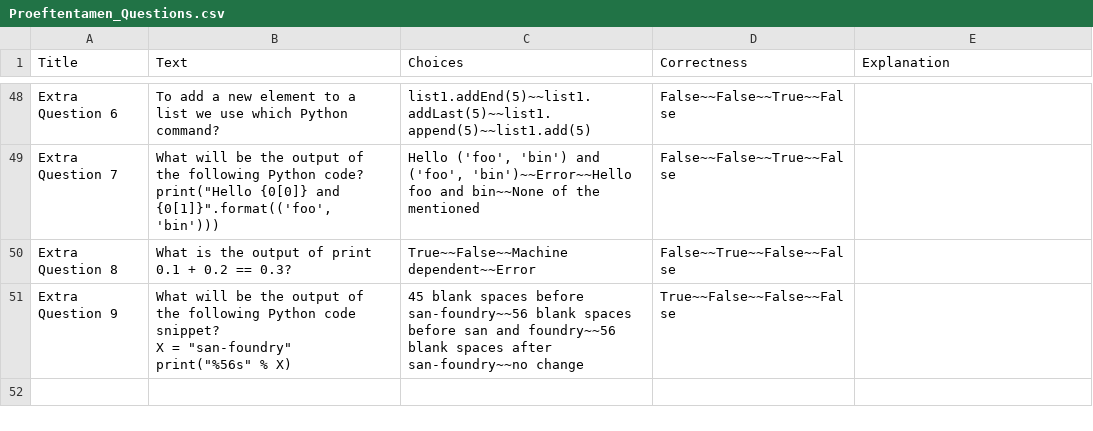
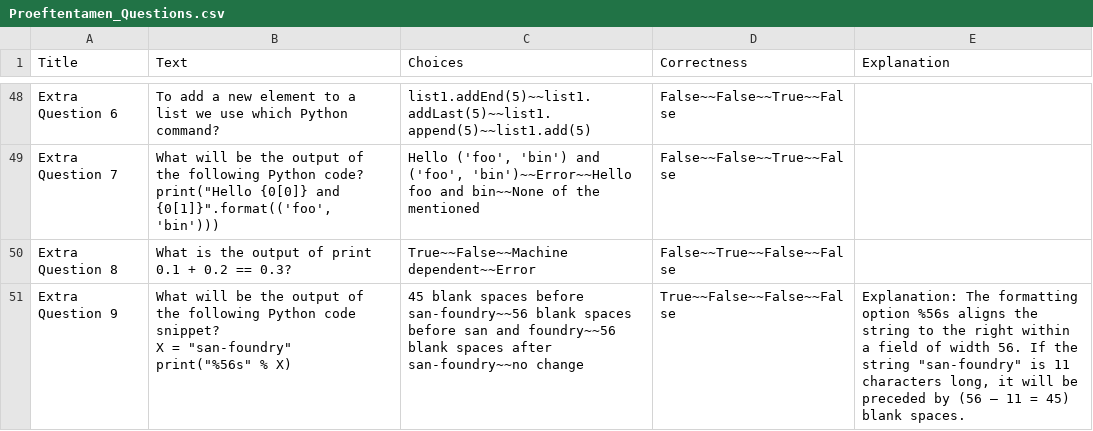
Before and after one commit to muratfirat78/Python, a CSV file: Proeftentamen_Questions.csv, drawn as a sheet; only a part is shown, gaps mark what is left out.

Commit message:
Add files via upload

```diff
--- a/Proeftentamen_Questions.csv
+++ b/Proeftentamen_Questions.csv
@@ -466,5 +466,5 @@ print(""Hello {0[0]} and {0[1]}"".format(('foo', 'bin')))","Hello ('foo', 'bin')
 Extra Question 8,"What is the output of print 0.1 + 0.2 == 0.3?","True~~False~~Machine dependent~~Error",False~~True~~False~~False,
-Extra Question 9,"What will be the output of the following Python code snippet?
-X = ""san-foundry""
-print(""%56s"" % X)
-","45 blank spaces before san-foundry~~56 blank spaces before san and foundry~~56 blank spaces after san-foundry~~no change",True~~False~~False~~False,""
+Extra Question 9,"What will be the output of the following Python code snippet?
+X = ""san-foundry""
+print(""%56s"" % X)
+","45 blank spaces before san-foundry~~56 blank spaces before san and foundry~~56 blank spaces after san-foundry~~no change",True~~False~~False~~False,"Explanation: The formatting option %56s aligns the string to the right within a field of width 56. If the string ""san-foundry"" is 11 characters long, it will be preceded by (56 – 11 = 45) blank spaces."
```
